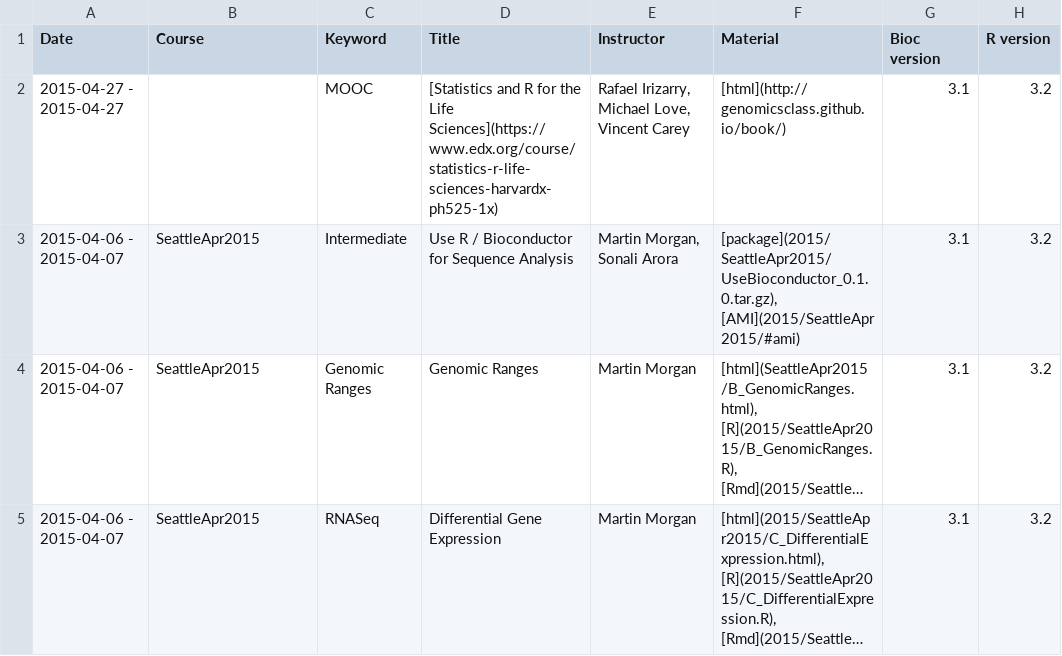
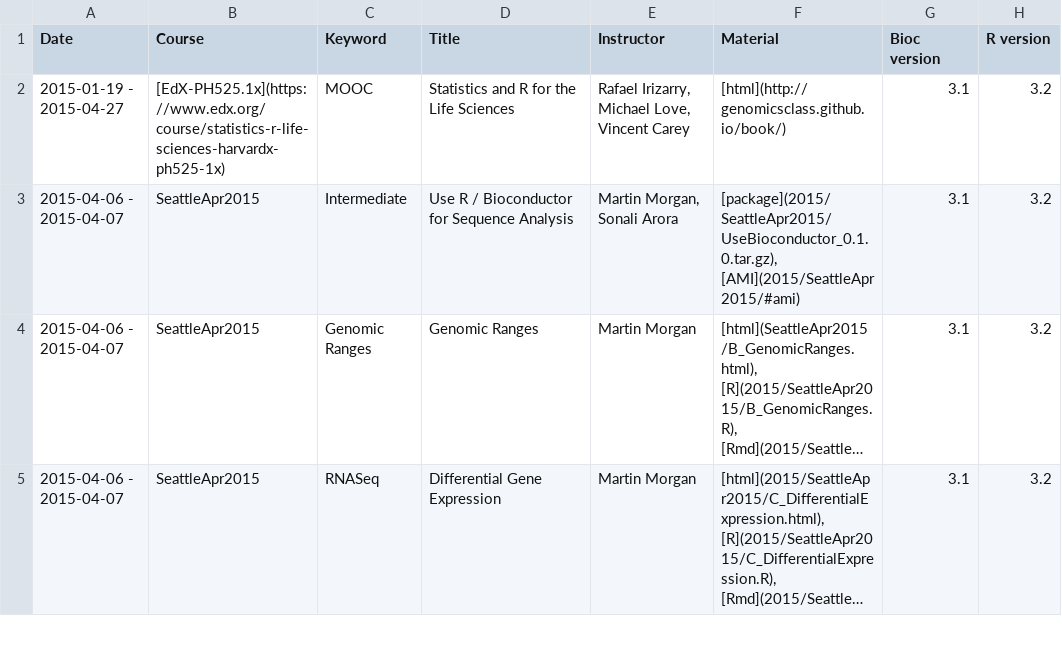
Before and after one commit to Bioconductor/bioconductor.org, a TSV file: etc/course_descriptions.tsv, drawn as a sheet; only a part is shown; long unchanged cells end in ….

Commit message:
Implement suggestions from Martin:
1) Sorting should use end date (not start date)
2) If Course field contains a markdown link, render it instead of
   auto-creating link (useful for MOOCs whose course page is
   not on the bioc site).


git-svn-id: https://hedgehog.fhcrc.org/bioconductor/trunk/bioconductor.org@102365 bc3139a8-67e5-0310-9ffc-ced21a209358

```diff
--- a/etc/course_descriptions.tsv
+++ b/etc/course_descriptions.tsv
@@ -1,3 +1,3 @@
 Date	Course	Keyword	Title	Instructor	Material	Bioc version	R version
-2015-04-27 - 2015-04-27		MOOC	[Statistics and R for the Life Sciences](https://www.edx.org/course/statistics-r-life-sciences-harvardx-ph525-1x)	Rafael Irizarry, Michael Love, Vincent Carey	[html](http://genomicsclass.github.io/book/)	3.1	3.2
+2015-01-19 - 2015-04-27	[EdX-PH525.1x](https://www.edx.org/course/statistics-r-life-sciences-harvardx-ph525-1x)	MOOC	Statistics and R for the Life Sciences	Rafael Irizarry, Michael Love, Vincent Carey	[html](http://genomicsclass.github.io/book/)	3.1	3.2
 2015-04-06 - 2015-04-07	SeattleApr2015	Intermediate	Use R / Bioconductor for Sequence Analysis	Martin Morgan, Sonali Arora	[package](2015/SeattleApr2015/UseBioconductor_0.1.0.tar.gz), [AMI](2015/SeattleApr2015/#ami)	3.1	3.2
```
Also changed, not shown: 1 other file.
